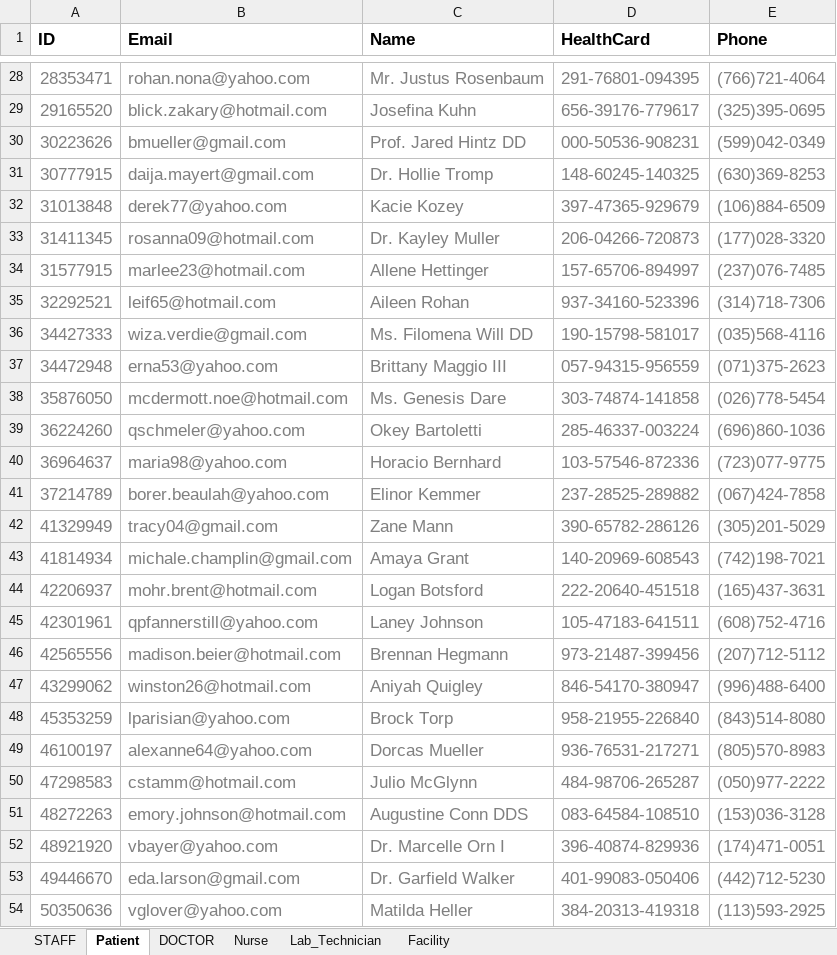
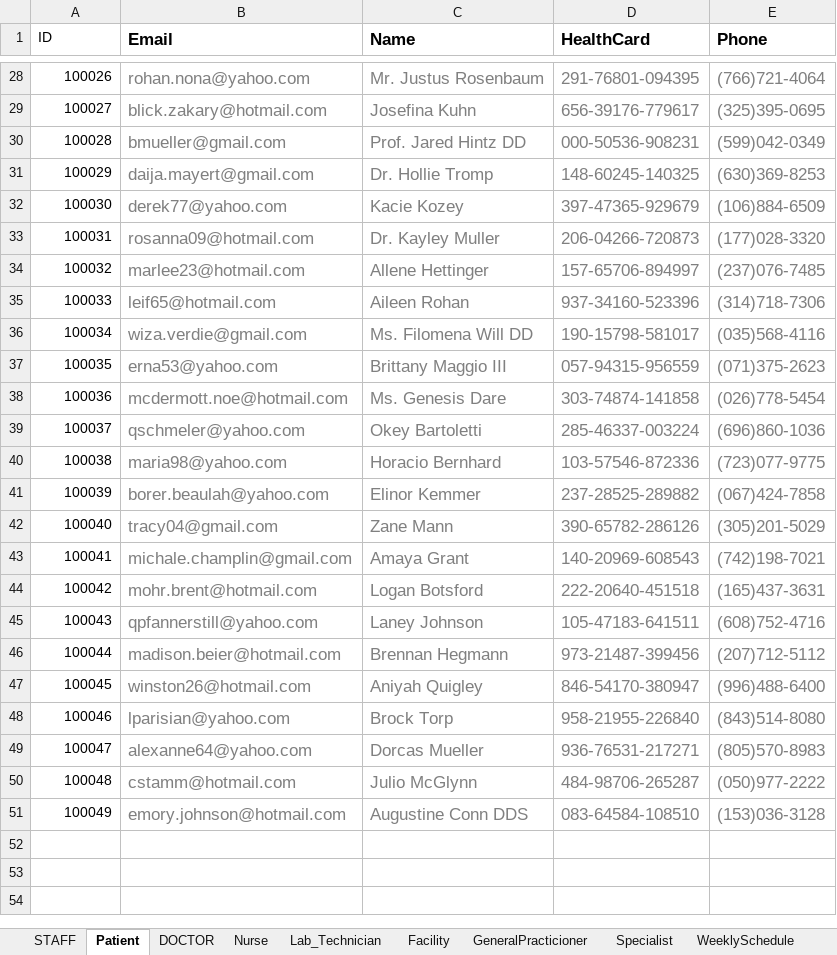
Before and after one commit to lvaldi/DASHospital, an Excel workbook: Tables.xlsx, sheet Patient, drawn as a sheet; only a part is shown, gaps mark what is left out; values as stored, in another font and other column widths than the file's, no borders; the diff covers the shown part only; the diff names each change by its address in the sheet, - before the commit and + after, or states it on an @@ line.

```diff
--- a/Tables.xlsx (sheet Patient)
+++ b/Tables.xlsx (sheet Patient)
+sheet tab: GeneralPracticioner
+sheet tab: Specialist
+sheet tab: WeeklySchedule
@@ A1:A51 text size: smaller @@
-A1 bold: on
+A1 bold: off
-A28:A51 text colour: #808080
+A28:A51 text colour: black
-A28 (ID): 28353471
+A28 (ID): 100026
-A29 (ID): 29165520
+A29 (ID): 100027
-A30 (ID): 30223626
+A30 (ID): 100028
-A31 (ID): 30777915
+A31 (ID): 100029
-A32 (ID): 31013848
+A32 (ID): 100030
-A33 (ID): 31411345
+A33 (ID): 100031
-A34 (ID): 31577915
+A34 (ID): 100032
-A35 (ID): 32292521
+A35 (ID): 100033
-A36 (ID): 34427333
+A36 (ID): 100034
-A37 (ID): 34472948
+A37 (ID): 100035
-A38 (ID): 35876050
+A38 (ID): 100036
-A39 (ID): 36224260
+A39 (ID): 100037
-A40 (ID): 36964637
+A40 (ID): 100038
-A41 (ID): 37214789
+A41 (ID): 100039
-A42 (ID): 41329949
+A42 (ID): 100040
-A43 (ID): 41814934
+A43 (ID): 100041
-A44 (ID): 42206937
+A44 (ID): 100042
-A45 (ID): 42301961
+A45 (ID): 100043
-A46 (ID): 42565556
+A46 (ID): 100044
-A47 (ID): 43299062
+A47 (ID): 100045
-A48 (ID): 45353259
+A48 (ID): 100046
-A49 (ID): 46100197
+A49 (ID): 100047
-A50 (ID): 47298583
+A50 (ID): 100048
-A51 (ID): 48272263
+A51 (ID): 100049
-row 52: 48921920 | vbayer@yahoo.com | Dr. Marcelle Orn I | 396-40874-829936 | (174)471-0051
-row 53: 49446670 | eda.larson@gmail.com | Dr. Garfield Walker | 401-99083-050406 | (442)712-5230
-row 54: 50350636 | vglover@yahoo.com | Matilda Heller | 384-20313-419318 | (113)593-2925
```
Also changed, not shown: 47 removed rows, 26 edited cells and cell formats elsewhere in this sheet, sheet STAFF, sheet Nurse, sheet DOCTOR, sheet Lab_Technician, other sheet tabs, 2 other files.
